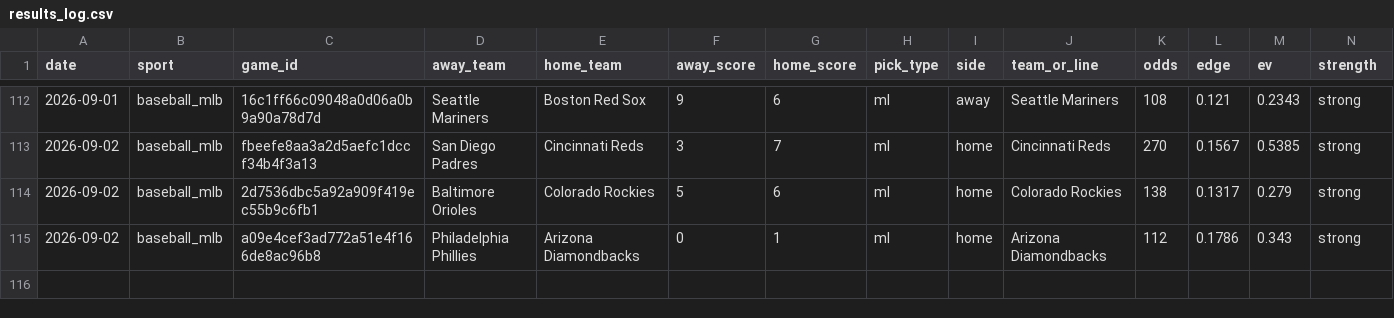
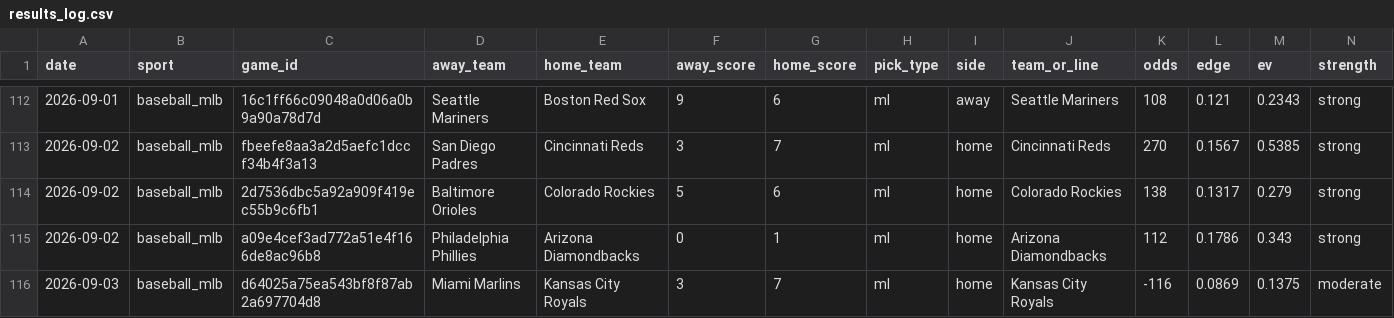
Before and after one commit to pdaly42/sports-edge, a CSV file: results_log.csv, drawn as a sheet; only a part is shown, gaps mark what is left out; rows hold the shown columns only; the diff names each change by its address in the sheet, - before the commit and + after, or states it on an @@ line.

```diff
--- a/results_log.csv
+++ b/results_log.csv
+row 116: 2026-09-03 | baseball_mlb | d64025a75ea543bf8f87ab2a697704d8 | Miami Marlins | Kansas City Royals | 3 | 7 | ml | home | Kansas City Royals | -116 | 0.0869 | 0.1375 | moderate
```
Also changed, not shown: data/raw/cfb/games_2026.csv, data/raw/cfb/ppa_games_2026.csv, 1 other file.
